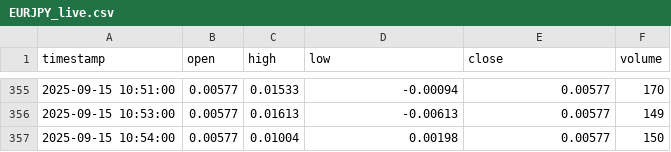
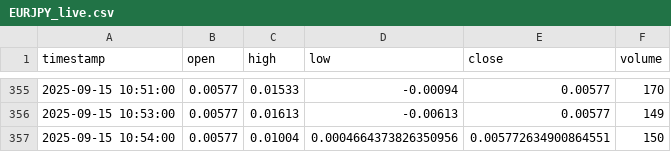
Before and after one commit to Samerabualsoud/ForexPulsePro, a CSV file: data/live/EURJPY_live.csv, drawn as a sheet; only a part is shown, gaps mark what is left out.

```diff
--- a/data/live/EURJPY_live.csv
+++ b/data/live/EURJPY_live.csv
@@ -356,2 +356,2 @@ timestamp,open,high,low,close,volume
 2025-09-15 10:53:00,0.00577,0.01613,-0.00613,0.00577,149
-2025-09-15 10:54:00,0.00577,0.01004,0.00198,0.00577,150
+2025-09-15 10:54:00,0.00577,0.01004,0.0004664373826350956,0.005772634900864551,150
```
Also changed, not shown: data/live/EURCHF_live.csv.
